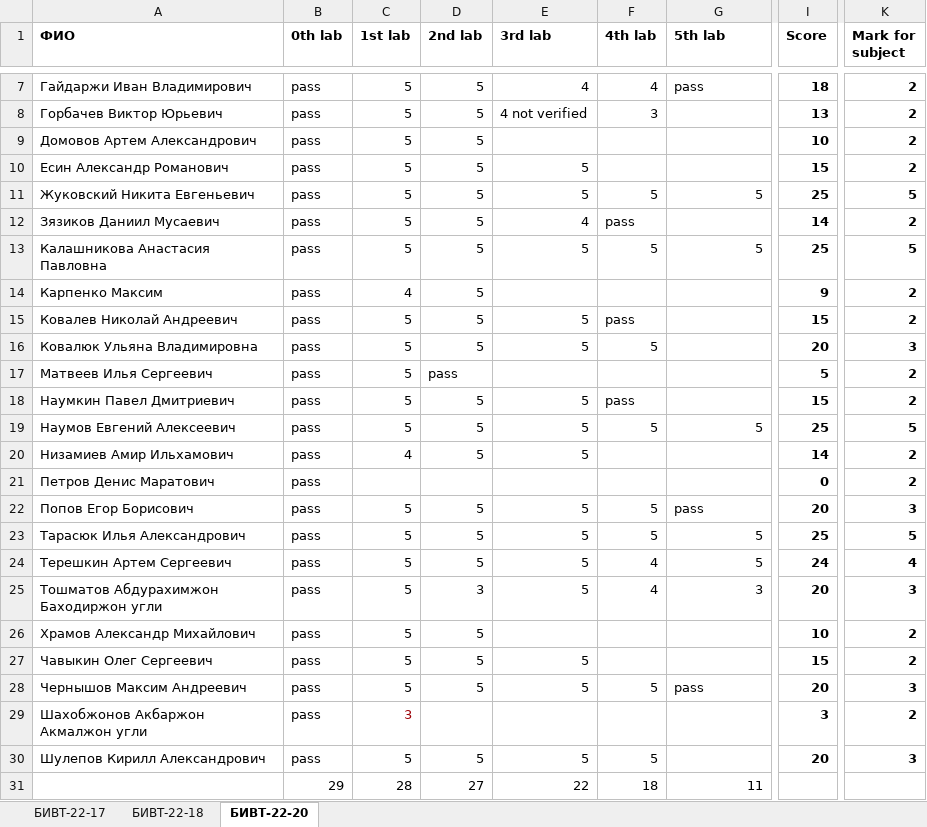
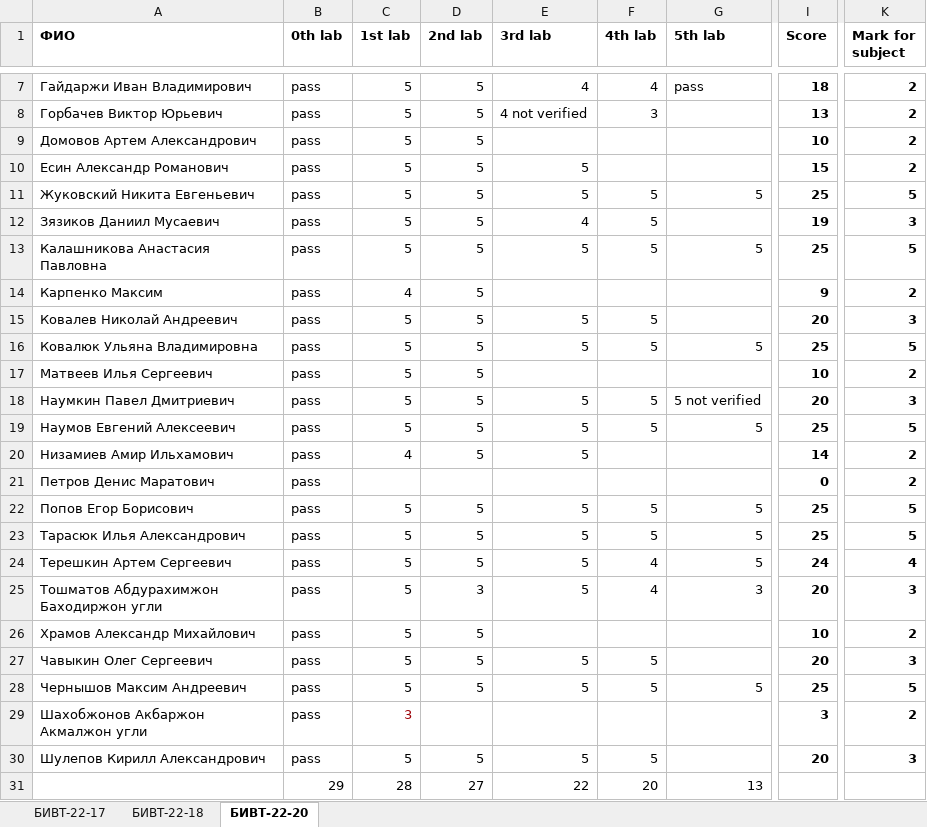
Before and after one commit to NemirovichMark/1st_Lesson, an Excel workbook: Progress.xlsx, sheet БИВТ-22-20, drawn as a sheet; only a part is shown, gaps mark what is left out; values as stored, in another font and other column widths than the file's, no borders; conditional formats not drawn; the diff covers the shown part only; the diff names each change by its address in the sheet, - before the commit and + after, or states it on an @@ line.

```diff
--- a/Progress.xlsx (sheet БИВТ-22-20)
+++ b/Progress.xlsx (sheet БИВТ-22-20)
-F12 (4th lab): pass
+F12 (4th lab): 5
-I12 (Score): 14
+I12 (Score): 19
-K12 (Mark for subject): 2
+K12 (Mark for subject): 3
-F15 (4th lab): pass
+F15 (4th lab): 5
-I15 (Score): 15
+I15 (Score): 20
-K15 (Mark for subject): 2
+K15 (Mark for subject): 3
-G16 (5th lab): (empty)
+G16 (5th lab): 5
-I16 (Score): 20
+I16 (Score): 25
-K16 (Mark for subject): 3
+K16 (Mark for subject): 5
-D17 (2nd lab): pass
+D17 (2nd lab): 5
-I17 (Score): 5
+I17 (Score): 10
-F18 (4th lab): pass
+F18 (4th lab): 5
-G18 (5th lab): (empty)
+G18 (5th lab): 5 not verified
-I18 (Score): 15
+I18 (Score): 20
-K18 (Mark for subject): 2
+K18 (Mark for subject): 3
-G22 (5th lab): pass
+G22 (5th lab): 5
-I22 (Score): 20
+I22 (Score): 25
-K22 (Mark for subject): 3
+K22 (Mark for subject): 5
-F27 (4th lab): (empty)
+F27 (4th lab): 5
-I27 (Score): 15
+I27 (Score): 20
-K27 (Mark for subject): 2
+K27 (Mark for subject): 3
-G28 (5th lab): pass
+G28 (5th lab): 5
-I28 (Score): 20
+I28 (Score): 25
-K28 (Mark for subject): 3
+K28 (Mark for subject): 5
-F31 (4th lab): 18
+F31 (4th lab): 20
-G31 (5th lab): 11
+G31 (5th lab): 13
```
Also changed, not shown: 7 edited cells elsewhere in this sheet, sheet БИВТ-22-17, sheet БИВТ-22-18.
